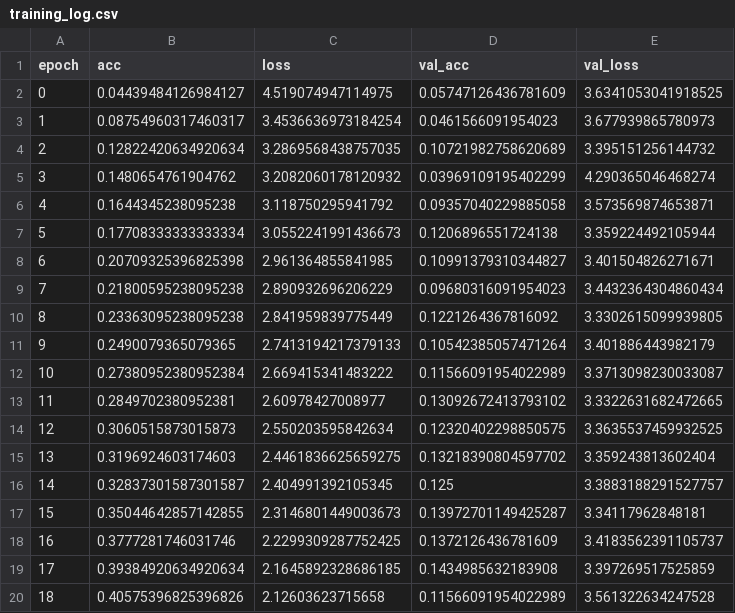
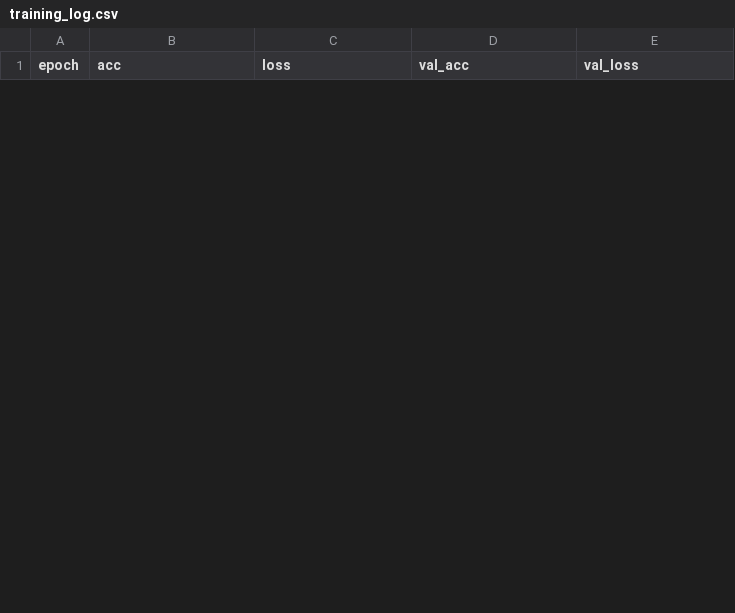
Before and after one commit to BjarturHafthors/Standford-40-Actions-Classification, a CSV file: results/training_log.csv, drawn as a sheet; only a part is shown; the diff covers the shown part only.

```diff
--- a/results/training_log.csv
+++ b/results/training_log.csv
@@ -1,20 +1 @@
 epoch,acc,loss,val_acc,val_loss
-0,0.04439484126984127,4.519074947114975,0.05747126436781609,3.6341053041918525
-1,0.08754960317460317,3.4536636973184254,0.0461566091954023,3.677939865780973
-2,0.12822420634920634,3.2869568438757035,0.10721982758620689,3.395151256144732
-3,0.1480654761904762,3.2082060178120932,0.03969109195402299,4.290365046468274
-4,0.1644345238095238,3.118750295941792,0.09357040229885058,3.573569874653871
-5,0.17708333333333334,3.0552241991436673,0.1206896551724138,3.359224492105944
-6,0.20709325396825398,2.961364855841985,0.10991379310344827,3.401504826271671
-7,0.21800595238095238,2.890932696206229,0.09680316091954023,3.4432364304860434
-8,0.23363095238095238,2.841959839775449,0.1221264367816092,3.3302615099939805
-9,0.2490079365079365,2.7413194217379133,0.10542385057471264,3.401886443982179
-10,0.27380952380952384,2.669415341483222,0.11566091954022989,3.3713098230033087
-11,0.2849702380952381,2.60978427008977,0.13092672413793102,3.3322631682472665
-12,0.3060515873015873,2.550203595842634,0.12320402298850575,3.3635537459932525
-13,0.3196924603174603,2.4461836625659275,0.13218390804597702,3.359243813602404
-14,0.32837301587301587,2.404991392105345,0.125,3.3883188291527757
-15,0.35044642857142855,2.3146801449003673,0.13972701149425287,3.34117962848181
-16,0.3777281746031746,2.2299309287752425,0.1372126436781609,3.4183562391105737
-17,0.39384920634920634,2.1645892328686185,0.1434985632183908,3.397269517525859
-18,0.40575396825396826,2.12603623715658,0.11566091954022989,3.561322634247528
```
Also changed, not shown: 10 added rows and 6 removed rows elsewhere in this file, 6 other files.
